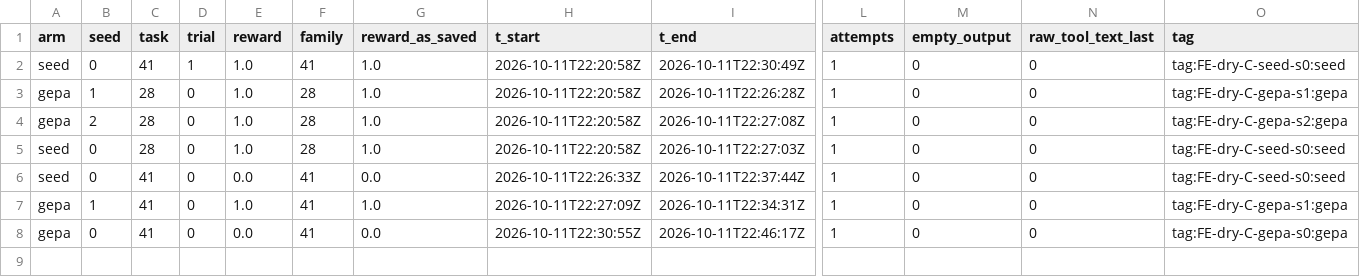
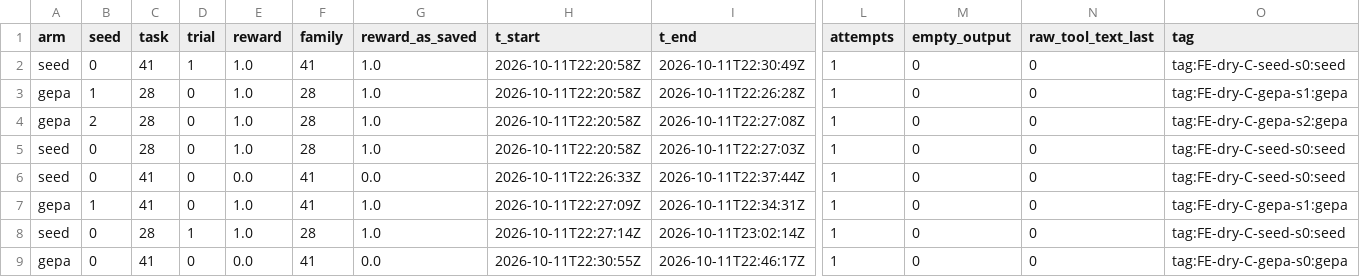
Before and after one commit to skillberry-ai/cap-evolve, a CSV file: research/capevolve-paper/experiments/final/dryrun/rits/C/results_trials.csv, drawn as a sheet; only a part is shown, gaps mark what is left out; rows hold the shown columns only; the diff names each change by its address in the sheet, - before the commit and + after, or states it on an @@ line.

```diff
--- a/research/capevolve-paper/experiments/final/dryrun/rits/C/results_trials.csv
+++ b/research/capevolve-paper/experiments/final/dryrun/rits/C/results_trials.csv
+row 8: seed | 0 | 28 | 1 | 1.0 | 28 | 1.0 | 2026-10-11T22:27:14Z | 2026-10-11T23:02:14Z | 1 | 0 | 0 | tag:FE-dry-C-seed-s0:seed
```
Also changed, not shown: research/capevolve-paper/experiments/final/dryrun/rits/B/results_long.csv, research/capevolve-paper/experiments/final/dryrun/rits/B/results_trials.csv, 7 other files.
